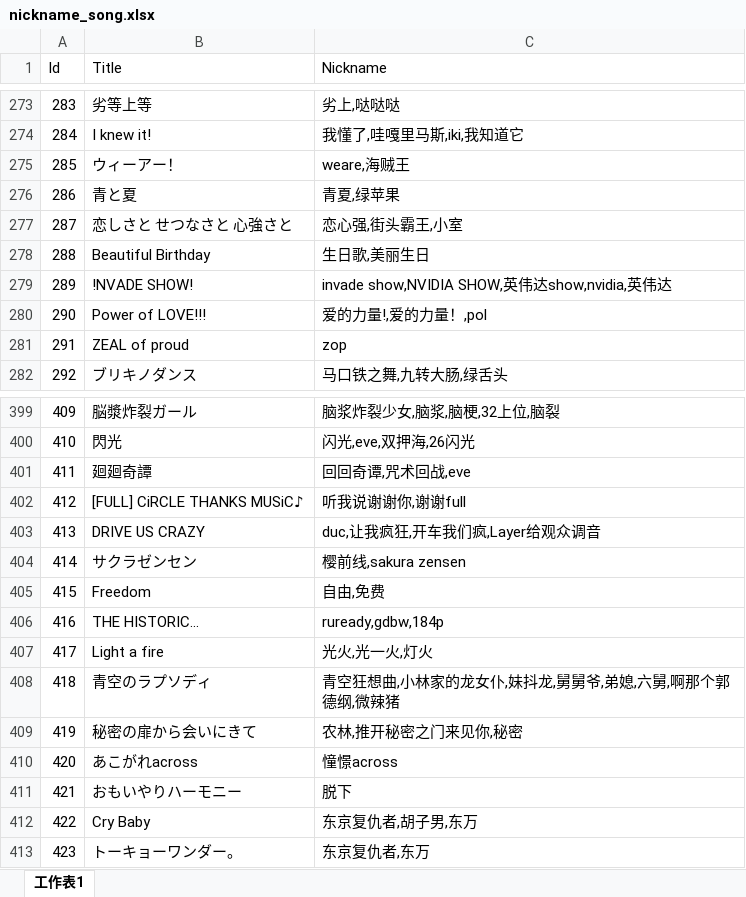
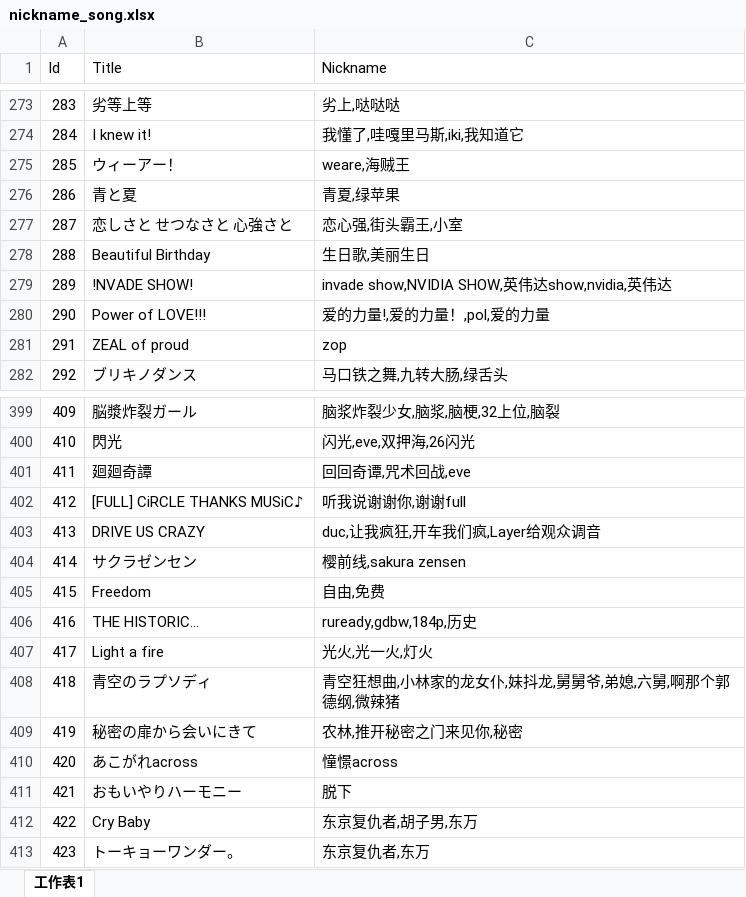
Before and after one commit to Kudryavka03/tsugu-bangdream-bot-backend, an Excel workbook: config/nickname_song.xlsx, sheet 工作表1, drawn as a sheet; only a part is shown, gaps mark what is left out; values as stored, in another font and other column widths than the file's, no borders; the diff names each change by its address in the sheet, - before the commit and + after, or states it on an @@ line.

```diff
--- a/config/nickname_song.xlsx (sheet 工作表1)
+++ b/config/nickname_song.xlsx (sheet 工作表1)
-C280 (Nickname): 爱的力量!,爱的力量！,pol
+C280 (Nickname): 爱的力量!,爱的力量！,pol,爱的力量
-C406 (Nickname): ruready,gdbw,184p
+C406 (Nickname): ruready,gdbw,184p,历史
```
Also changed, not shown: 1 other file.
